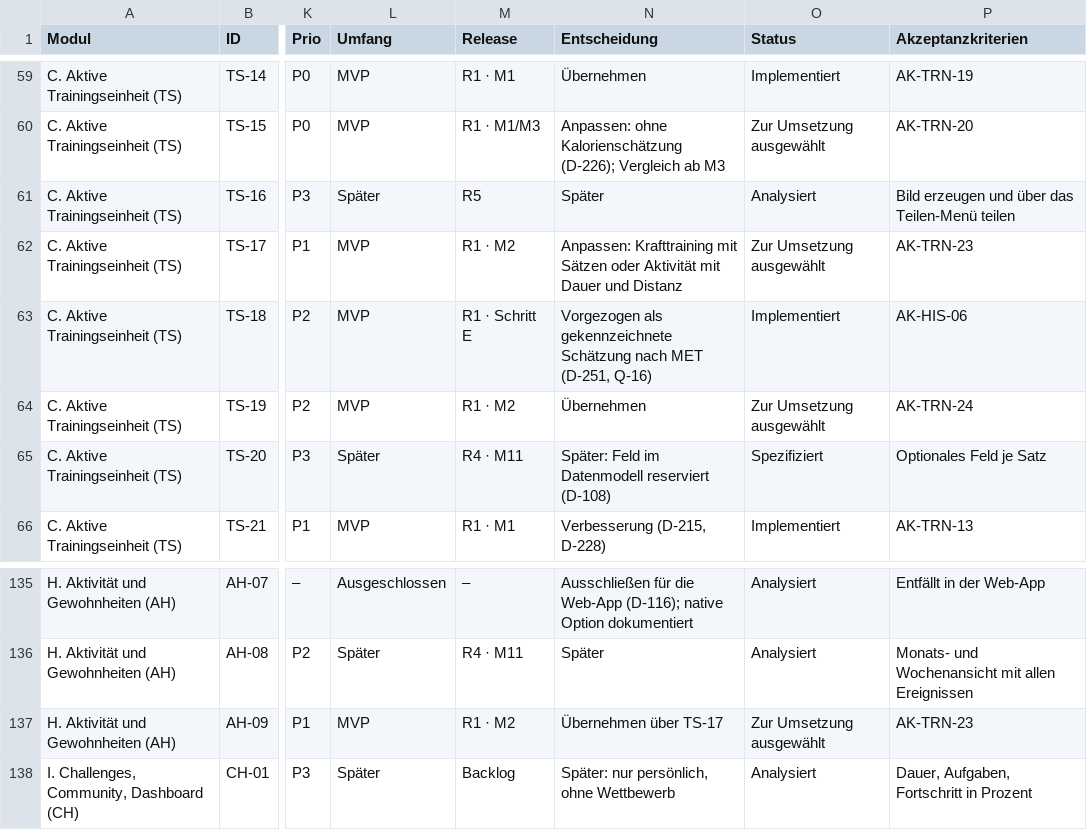
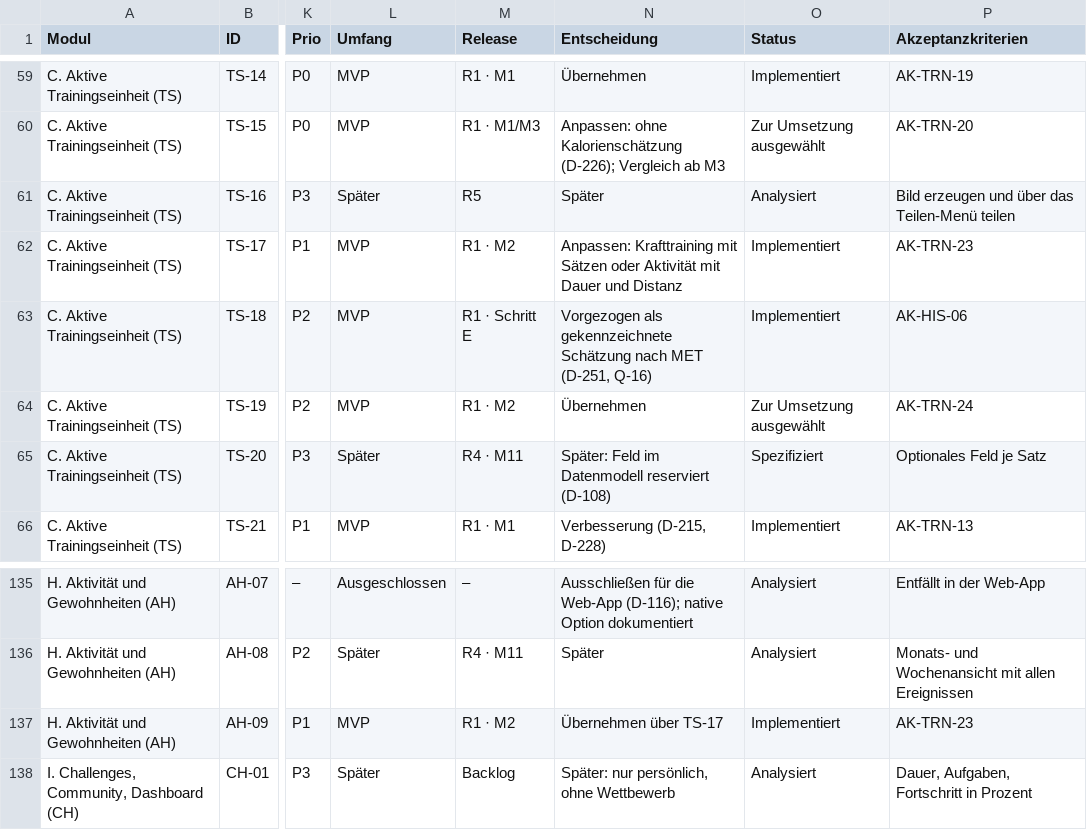
Before and after one commit to darad11/fitness-app, a CSV file: docs/feature-inventory.csv, drawn as a sheet; only a part is shown, gaps mark what is left out; the diff names each change by its address in the sheet, - before the commit and + after, or states it on an @@ line.

```diff
--- a/docs/feature-inventory.csv
+++ b/docs/feature-inventory.csv
-O62 (Status): Zur Umsetzung ausgewählt
+O62 (Status): Implementiert
-O137 (Status): Zur Umsetzung ausgewählt
+O137 (Status): Implementiert
```
Also changed, not shown: 22 other files.
